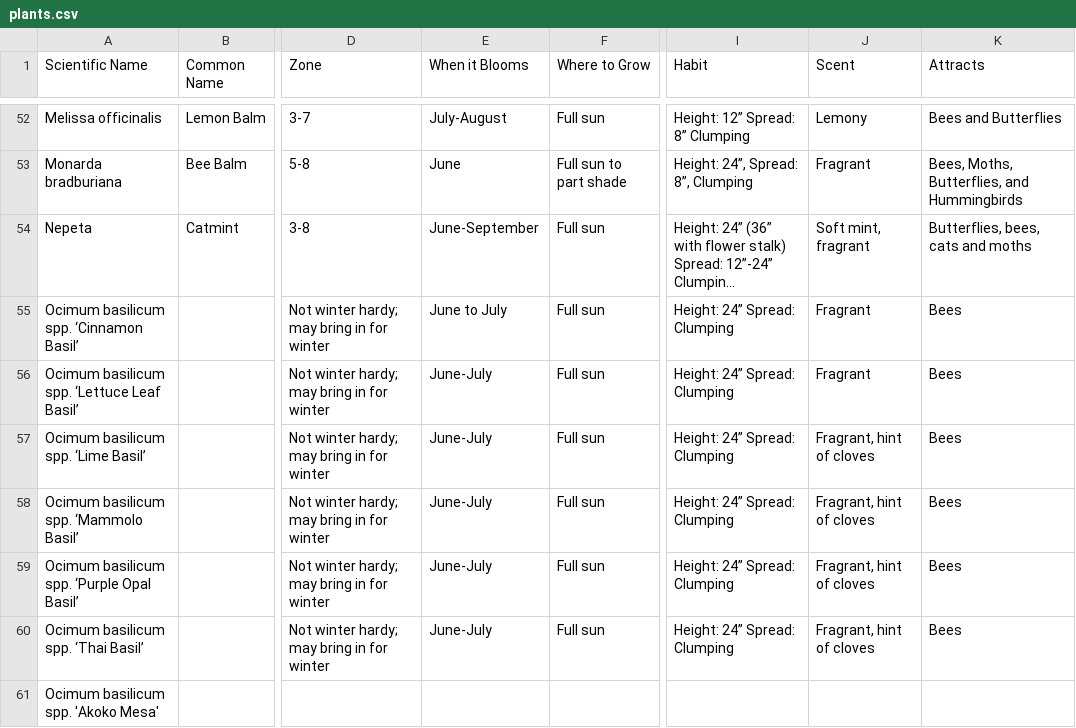
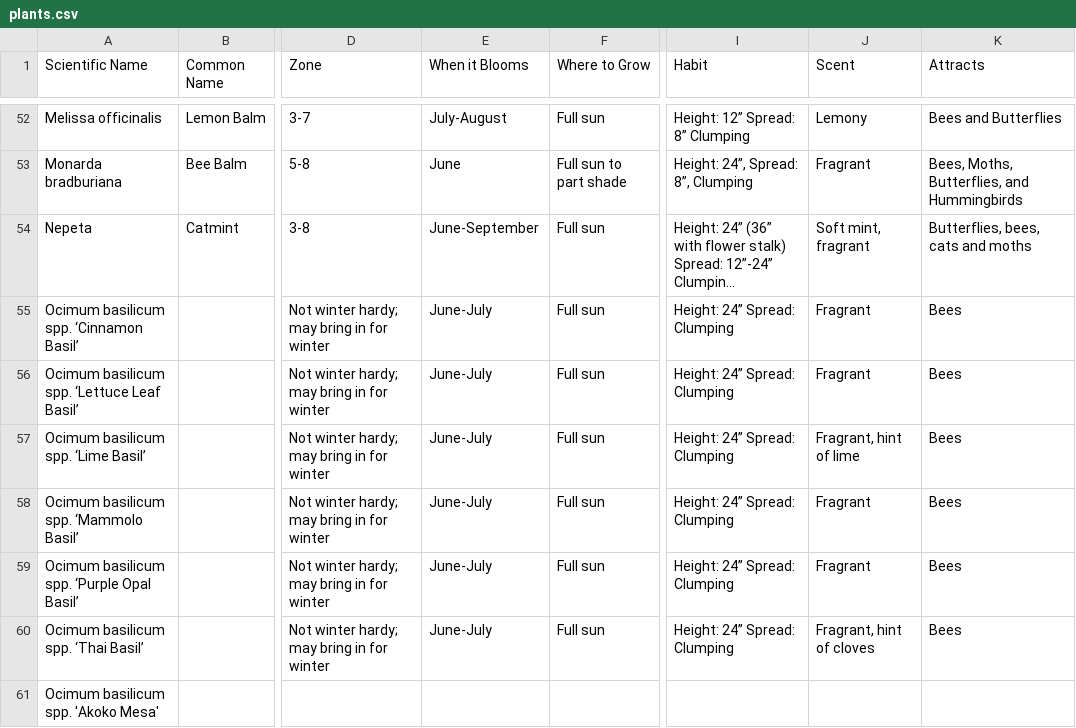
Before and after one commit to alfilo/flutterby, a CSV file: plants.csv, drawn as a sheet; only a part is shown, gaps mark what is left out; long unchanged cells end in …; the diff covers the shown part only; the diff names each change by its address in the sheet, - before the commit and + after, or states it on an @@ line.

Commit message:
Add D3-based visualization of bloom times, zones

```diff
--- a/plants.csv
+++ b/plants.csv
-E55 (When it Blooms): June to July
+E55 (When it Blooms): June-July
-J57 (Scent): Fragrant, hint of cloves
+J57 (Scent): Fragrant, hint of lime
-J58:J59 (Scent): Fragrant, hint of cloves
+J58:J59 (Scent): Fragrant
```
Also changed, not shown: 20 edited cells elsewhere in this file, 4 other files.
